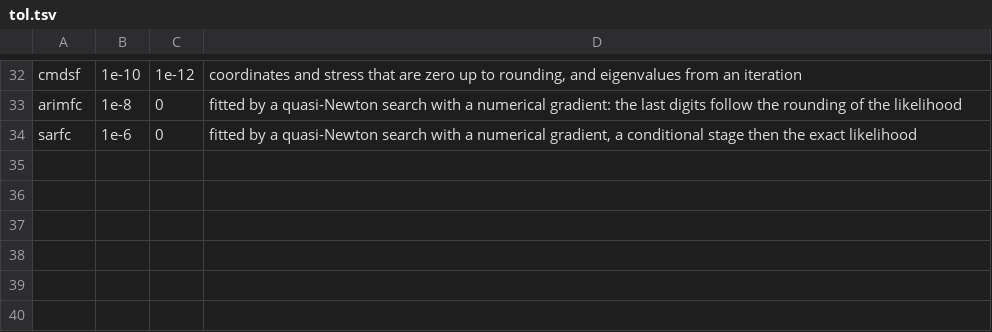
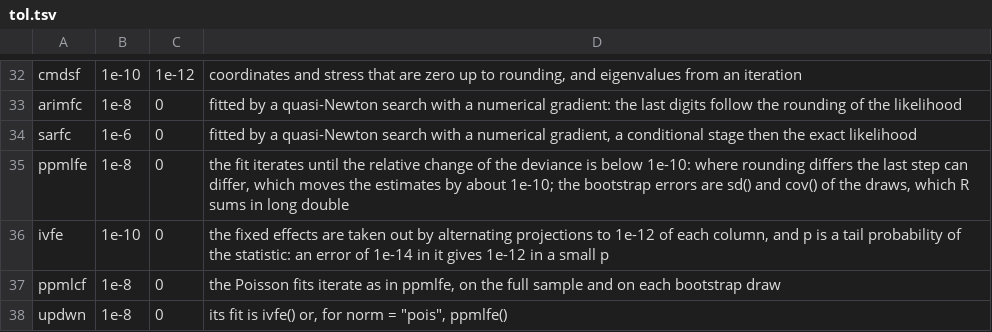
Before and after one commit to rootcoder007/crimlab, a TSV file: cli/tol.tsv, drawn as a sheet; only a part is shown, gaps mark what is left out; the diff names each change by its address in the sheet, - before the commit and + after, or states it on an @@ line.

Commit message:
exposure and crime: ppmlfe(), ivfe(), ppmlcf() and six more in clab_jrun()
cli/japx.inc carries the R wrappers of R/apx.R and R/apx2.R over to
clab_jrun(): ppmlfe, ivfe, ppmlcf, windiv, invsn, updwn, expjn, smkiv and
exprun, with the checks of R in their order and words, the same
defaults and choices, and the elements of the R results. A data frame
is an object of columns. Where an R wrapper calls another function of
the family (the first stages of ivfe(), the naive errors of ppmlcf(),
the fits of updwn()), the entry calls that entry, so its checks and
warnings come as R gives them.

The cluster bootstrap (se = "boot", and the default of ppmlcf()) draws
the clusters with igh::Rng, the port of the Mersenne-Twister and
sample() of R already used by the Indigenous health functions, so a
seed gives the draws R gives; outside R a seed is needed, as for every
function that draws. The standard errors and covariances of the draws
are sd() and cov() as R computes them, in long double.

Left out: plcday, runfx, hetfx, ccross, jntx, dosebin and typefx, which
take the estimator as an R function; as with the stat of bandx(), such
an argument has no counterpart outside R. The readme now counts 280 of
the 302 exported functions.

dev/clref.R has 38 cases for the nine; the lines of cli/test.tsv are
to be made from them with the R package. cli/tol.tsv gives the
iterative fits a wider bound, not yet measured.

Signed-off-by: rootcoder007 <278967282+rootcoder007@users.noreply.github.com>

```diff
--- a/cli/tol.tsv
+++ b/cli/tol.tsv
+row 35: ppmlfe | 1e-8 | 0 | the fit iterates until the relative change of the deviance is below 1e-10: where rounding differs the last step can differ, which moves the estimates by about 1e-10; the bootstrap errors are sd() and cov() of the draws, which R sums in long double
+row 36: ivfe | 1e-10 | 0 | the fixed effects are taken out by alternating projections to 1e-12 of each column, and p is a tail probability of the statistic: an error of 1e-14 in it gives 1e-12 in a small p
+row 37: ppmlcf | 1e-8 | 0 | the Poisson fits iterate as in ppmlfe, on the full sample and on each bootstrap draw
+row 38: updwn | 1e-8 | 0 | its fit is ivfe() or, for norm = "pois", ppmlfe()
```
Also changed, not shown: 4 other files.
